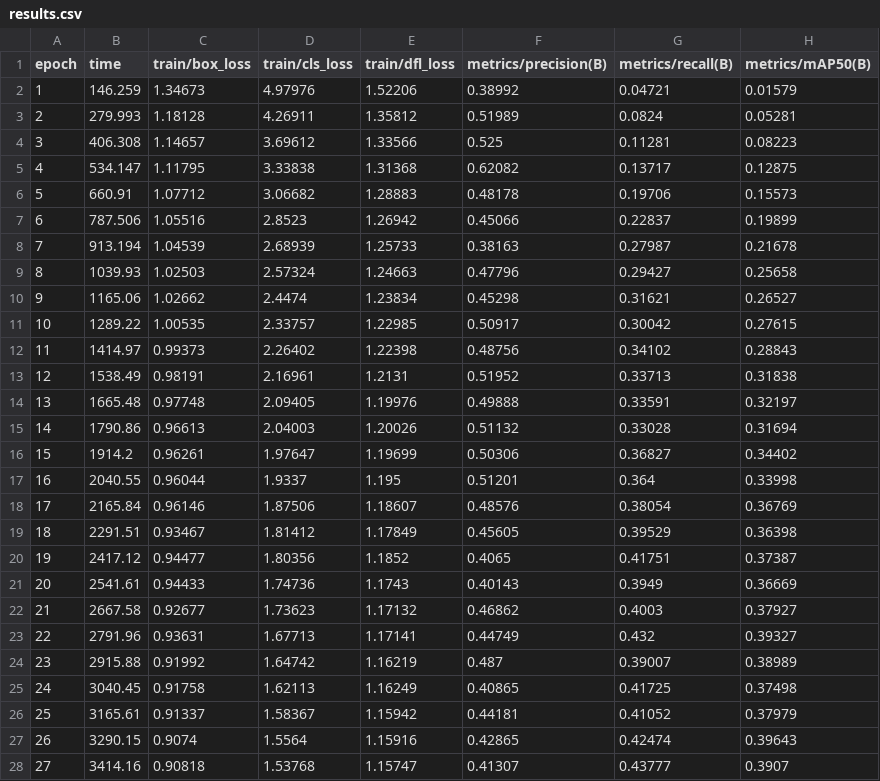
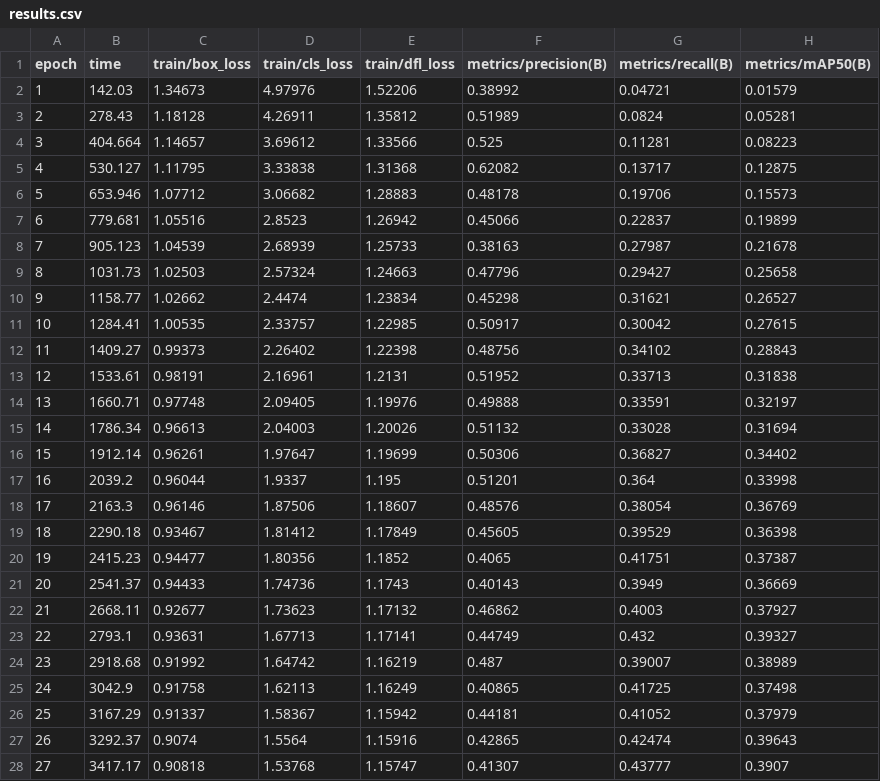
Before and after one commit to GATechMSCS/Convolutionalists, a CSV file: FoodforDeepThought/personal_folders/peter/results.csv, drawn as a sheet; only a part is shown; the diff covers the shown part only; the diff names each change by its address in the sheet, - before the commit and + after, or states it on an @@ line.

```diff
--- a/FoodforDeepThought/personal_folders/peter/results.csv
+++ b/FoodforDeepThought/personal_folders/peter/results.csv
-B2 (time): 146.259
+B2 (time): 142.03
-B3 (time): 279.993
+B3 (time): 278.43
-B4 (time): 406.308
+B4 (time): 404.664
-B5 (time): 534.147
+B5 (time): 530.127
-B6 (time): 660.91
+B6 (time): 653.946
-B7 (time): 787.506
+B7 (time): 779.681
-B8 (time): 913.194
+B8 (time): 905.123
-B9 (time): 1039.93
+B9 (time): 1031.73
-B10 (time): 1165.06
+B10 (time): 1158.77
-B11 (time): 1289.22
+B11 (time): 1284.41
-B12 (time): 1414.97
+B12 (time): 1409.27
-B13 (time): 1538.49
+B13 (time): 1533.61
-B14 (time): 1665.48
+B14 (time): 1660.71
-B15 (time): 1790.86
+B15 (time): 1786.34
-B16 (time): 1914.2
+B16 (time): 1912.14
-B17 (time): 2040.55
+B17 (time): 2039.2
-B18 (time): 2165.84
+B18 (time): 2163.3
-B19 (time): 2291.51
+B19 (time): 2290.18
-B20 (time): 2417.12
+B20 (time): 2415.23
-B21 (time): 2541.61
+B21 (time): 2541.37
-B22 (time): 2667.58
+B22 (time): 2668.11
-B23 (time): 2791.96
+B23 (time): 2793.1
-B24 (time): 2915.88
+B24 (time): 2918.68
-B25 (time): 3040.45
+B25 (time): 3042.9
-B26 (time): 3165.61
+B26 (time): 3167.29
-B27 (time): 3290.15
+B27 (time): 3292.37
-B28 (time): 3414.16
+B28 (time): 3417.17
```
Also changed, not shown: 4 added rows and 19 edited cells elsewhere in this file, 5 other files.
